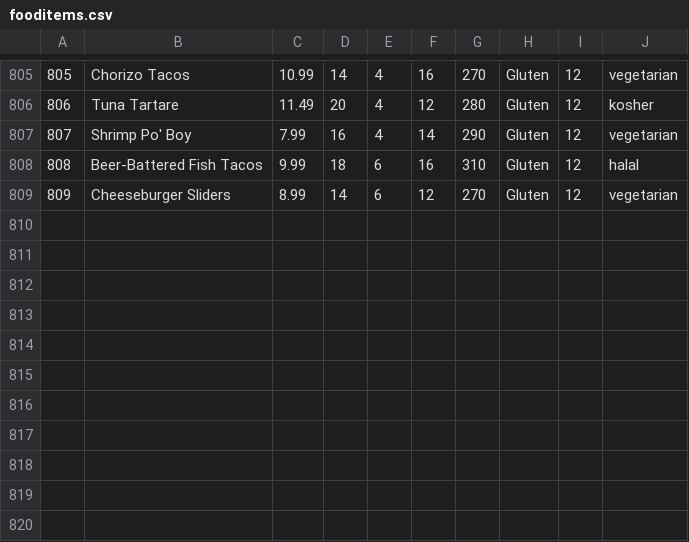
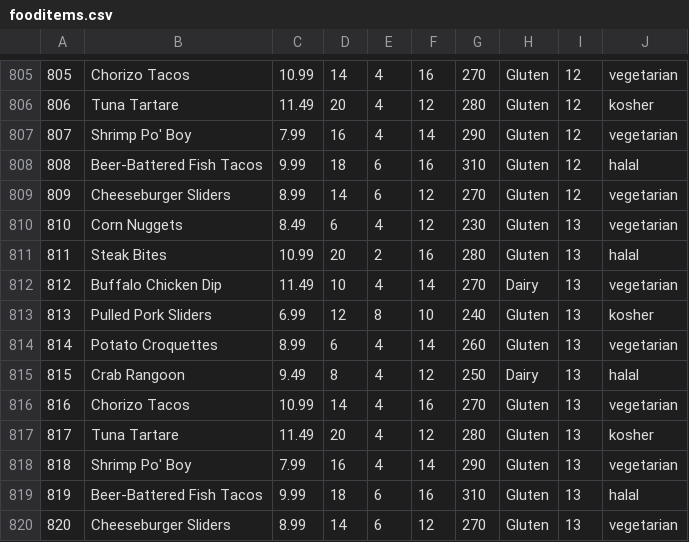
Before and after one commit to Nsilswal/WuGuru, a CSV file: db/data/fooditems.csv, drawn as a sheet; only a part is shown, gaps mark what is left out.

```diff
--- a/db/data/fooditems.csv
+++ b/db/data/fooditems.csv
@@ -809 +809,12 @@
 809,Cheeseburger Sliders,8.99,14,6,12,270,Gluten,12,vegetarian
+810,Corn Nuggets,8.49,6,4,12,230,Gluten,13,vegetarian
+811,Steak Bites,10.99,20,2,16,280,Gluten,13,halal
+812,Buffalo Chicken Dip,11.49,10,4,14,270,Dairy,13,vegetarian
+813,Pulled Pork Sliders,6.99,12,8,10,240,Gluten,13,kosher
+814,Potato Croquettes,8.99,6,4,14,260,Gluten,13,vegetarian
+815,Crab Rangoon,9.49,8,4,12,250,Dairy,13,halal
+816,Chorizo Tacos,10.99,14,4,16,270,Gluten,13,vegetarian
+817,Tuna Tartare,11.49,20,4,12,280,Gluten,13,kosher
+818,Shrimp Po' Boy,7.99,16,4,14,290,Gluten,13,vegetarian
+819,Beer-Battered Fish Tacos,9.99,18,6,16,310,Gluten,13,halal
+820,Cheeseburger Sliders,8.99,14,6,12,270,Gluten,13,vegetarian
```
Also changed, not shown: db/data/Restaurants.csv, db/data/Reviews.csv, 5 other files.
